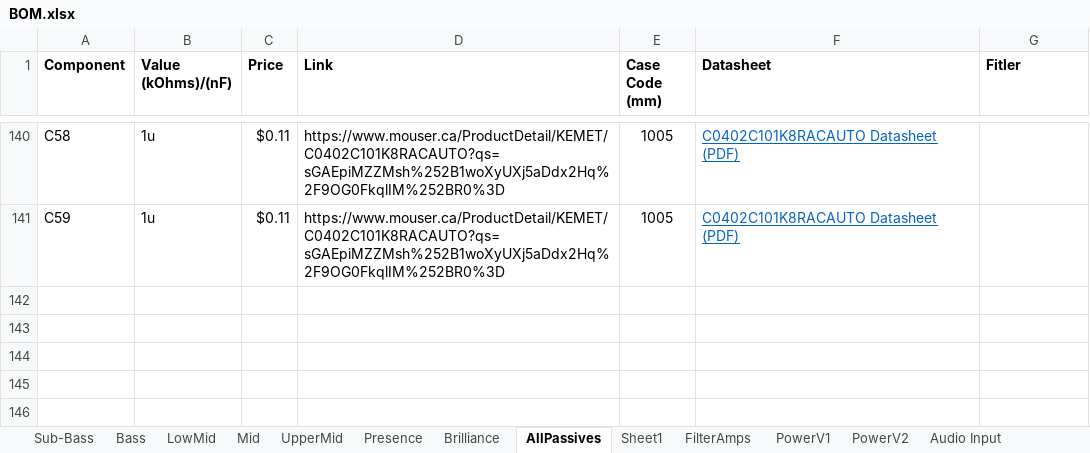
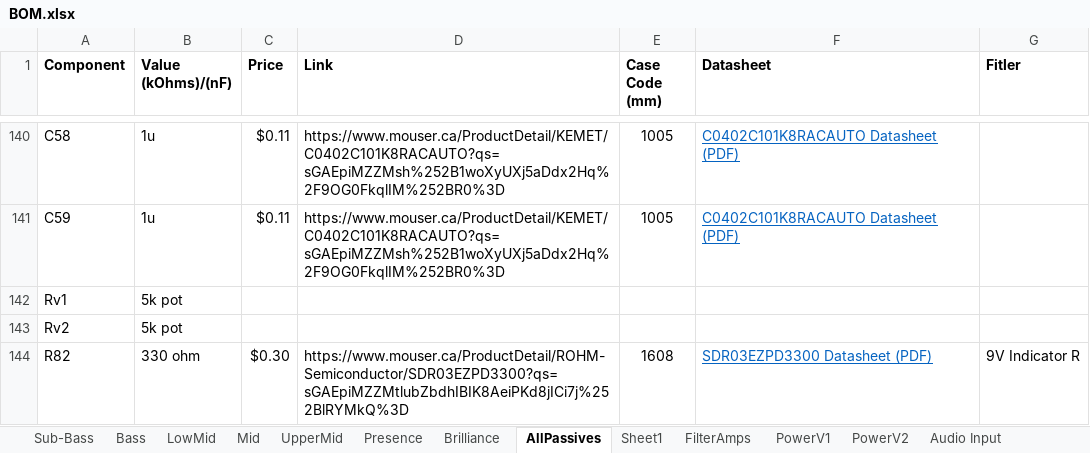
Before and after one commit to GhanGhan/Music_Visualizer, an Excel workbook: Documents/BOM.xlsx, sheet AllPassives, drawn as a sheet; only a part is shown, gaps mark what is left out; values as stored, in another font and other column widths than the file's, no borders; the diff names each change by its address in the sheet, - before the commit and + after, or states it on an @@ line.

Commit message:
Sourced on_off switch and added on_off switch/indicator circuit

```diff
--- a/Documents/BOM.xlsx (sheet AllPassives)
+++ b/Documents/BOM.xlsx (sheet AllPassives)
+row 142: Rv1 | 5k pot
+row 143: Rv2 | 5k pot
+row 144: R82 | 330 ohm | $0.30 | https://www.mouser.ca/ProductDetail/ROHM-Semiconductor/SDR03EZPD3300?qs=sGAEpiMZZMtlubZbdhIBIK8AeiPKd8jICi7j%252BlRYMkQ%3D | 1608 | SDR03EZPD3300 Datasheet (PDF) | 9V Indicator R
```
Also changed, not shown: sheet PowerV2, 14 other files.
